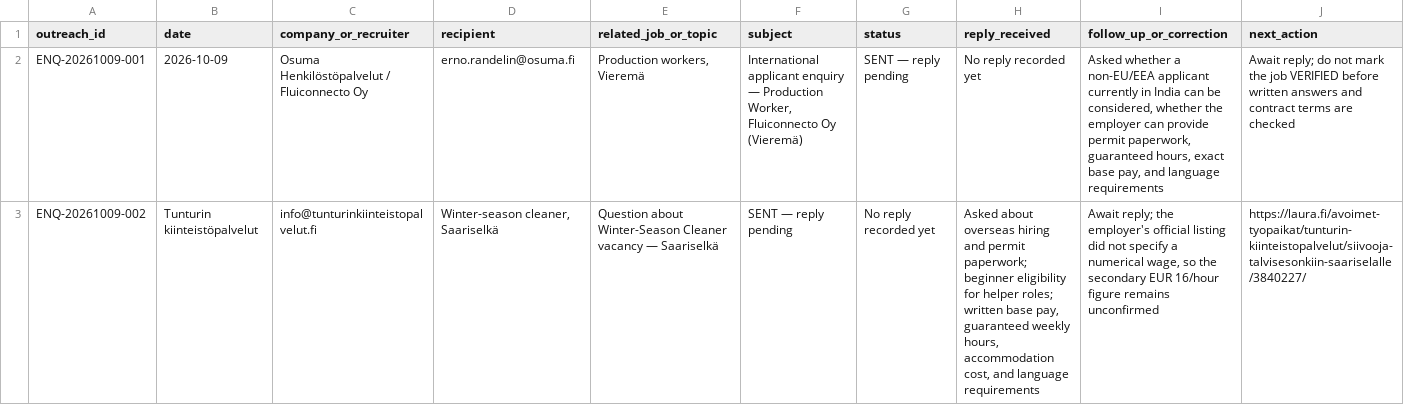
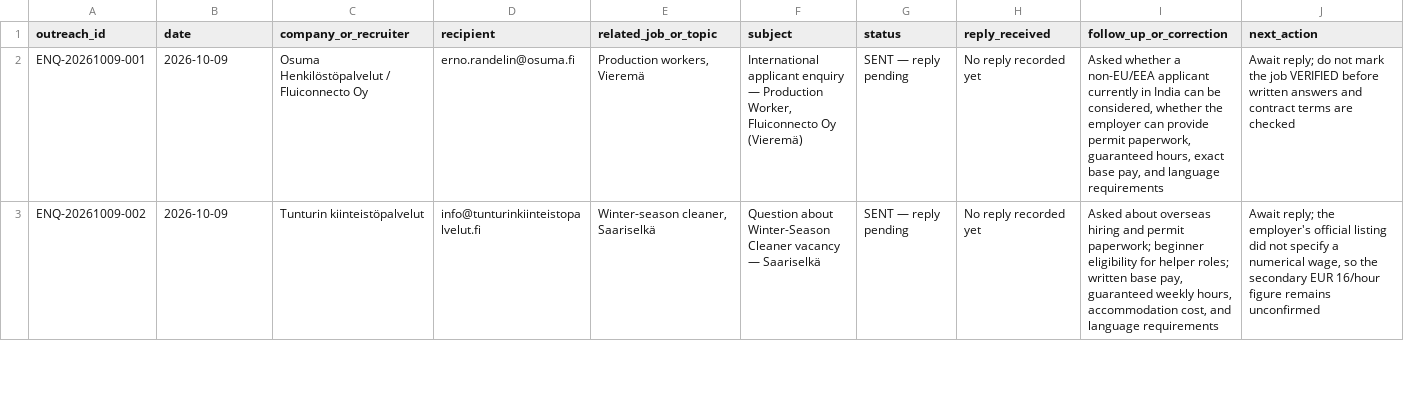
Before and after one commit to tradetrailsmercantile-ops/hotel-hr-contacts-and-applications, a CSV file: employer_outreach_log.csv, drawn as a sheet; only a part is shown; the diff covers the shown part only; the diff names each change by its address in the sheet, - before the commit and + after, or states it on an @@ line.

Commit message:
Fix enquiry dates and align outreach log columns

```diff
--- a/employer_outreach_log.csv
+++ b/employer_outreach_log.csv
-B3 (date): Tunturin kiinteistöpalvelut
+B3 (date): 2026-10-09
-C3 (company_or_recruiter): info@tunturinkiinteistopalvelut.fi
+C3 (company_or_recruiter): Tunturin kiinteistöpalvelut
-D3 (recipient): Winter-season cleaner, Saariselkä
+D3 (recipient): info@tunturinkiinteistopalvelut.fi
-E3 (related_job_or_topic): Question about Winter-Season Cleaner vacancy — Saariselkä
+E3 (related_job_or_topic): Winter-season cleaner, Saariselkä
-F3 (subject): SENT — reply pending
+F3 (subject): Question about Winter-Season Cleaner vacancy — Saariselkä
-G3 (status): No reply recorded yet
+G3 (status): SENT — reply pending
-H3 (reply_received): Asked about overseas hiring and permit paperwork; beginner eligibility for helper roles; written base pay, guaranteed weekly hours, accommodation cost, and language requirements
+H3 (reply_received): No reply recorded yet
-I3 (follow_up_or_correction): Await reply; the employer's official listing did not specify a numerical wage, so the secondary EUR 16/hour figure remains unconfirmed
+I3 (follow_up_or_correction): Asked about overseas hiring and permit paperwork; beginner eligibility for helper roles; written base pay, guaranteed weekly hours, accommodation cost, and language requirements
-J3 (next_action): https://laura.fi/avoimet-tyopaikat/tunturin-kiinteistopalvelut/siivooja-talvisesonkiin-saariselalle/3840227/
+J3 (next_action): Await reply; the employer's official listing did not specify a numerical wage, so the secondary EUR 16/hour figure remains unconfirmed
```
Also changed, not shown: 31 edited cells elsewhere in this file.
